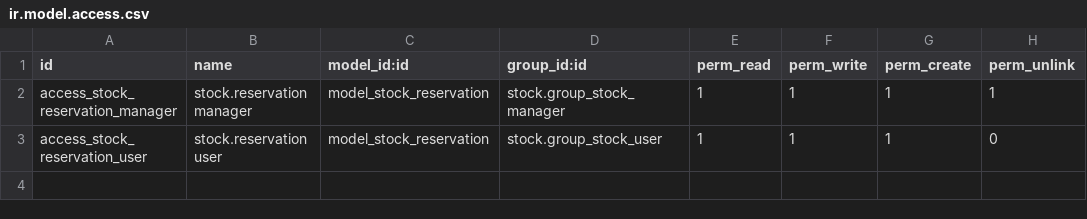
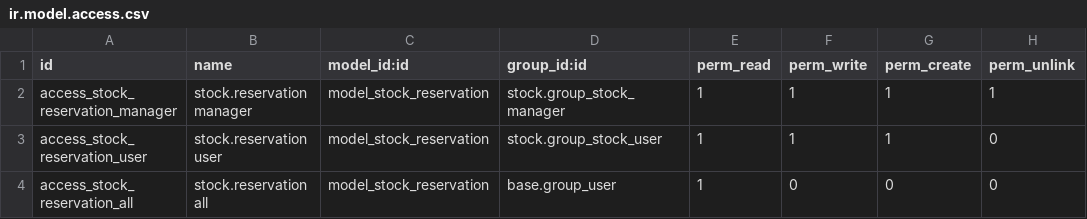
Before and after one commit to Comunitea/stock-logistics-warehouse, a CSV file: stock_reserve/security/ir.model.access.csv, drawn as a sheet.

Commit message:
stock_reserve: add option for Employees to read stock.reservation. Without it user must belong to a stock group to open a product

```diff
--- a/stock_reserve/security/ir.model.access.csv
+++ b/stock_reserve/security/ir.model.access.csv
@@ -3 +3,2 @@ access_stock_reservation_manager,stock.reservation manager,model_stock_reservati
 access_stock_reservation_user,stock.reservation user,model_stock_reservation,stock.group_stock_user,1,1,1,0
+access_stock_reservation_all,stock.reservation all,model_stock_reservation,base.group_user,1,0,0,0
```
